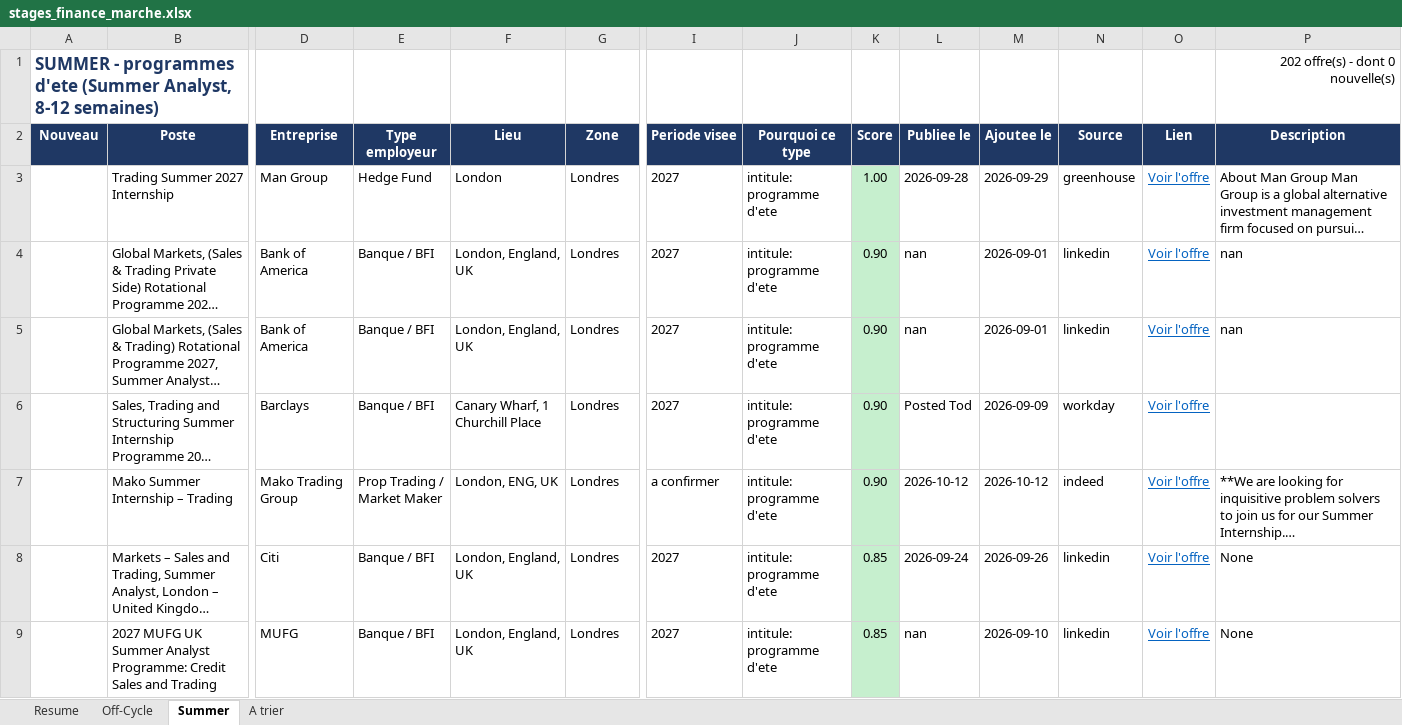
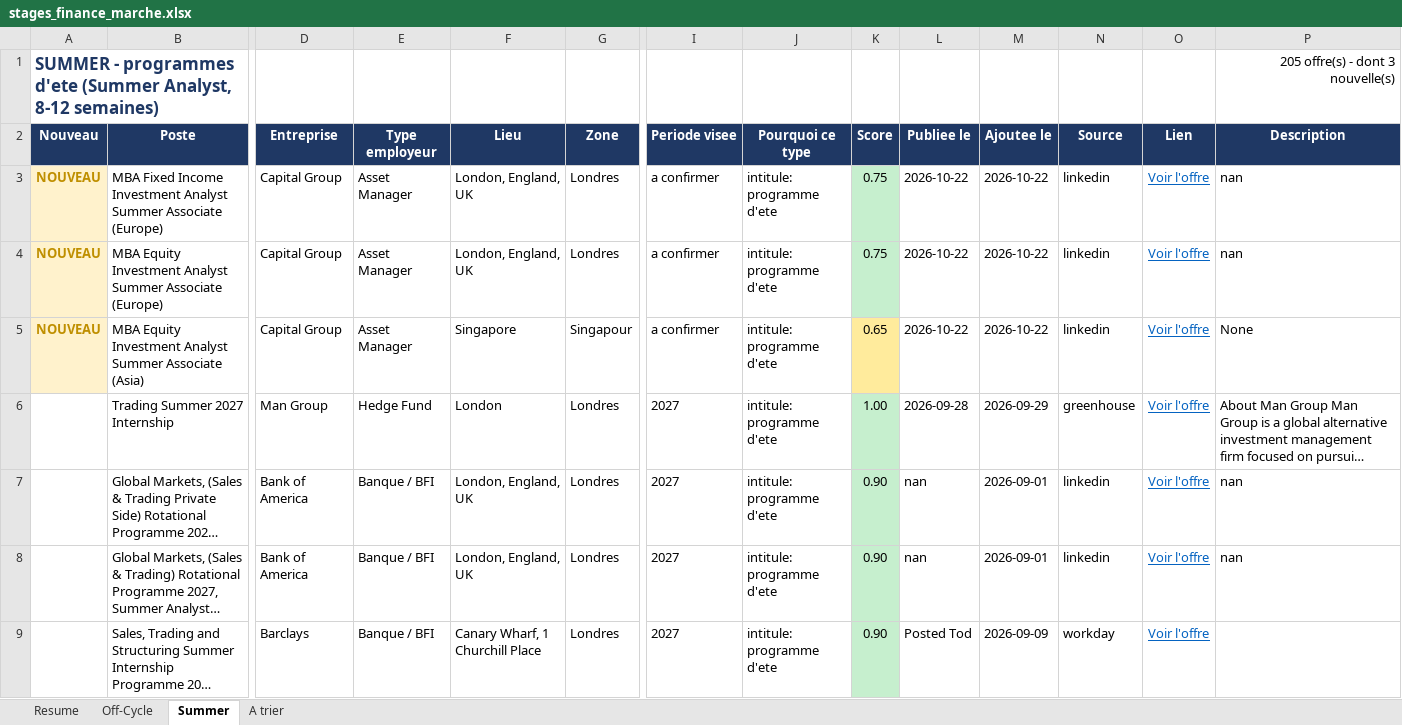
Before and after one commit to sasa2302/finance-internship-scraper, an Excel workbook: data/stages_finance_marche.xlsx, sheet Summer, drawn as a sheet; only a part is shown, gaps mark what is left out; the shorter side is filled out with more unchanged rows; long unchanged cells end in …; values as stored, in another font and other column widths than the file's, no borders; rows hold the shown columns only; the diff names each change by its address in the sheet, - before the commit and + after, or states it on an @@ line.

```diff
--- a/data/stages_finance_marche.xlsx (sheet Summer)
+++ b/data/stages_finance_marche.xlsx (sheet Summer)
-P1 (Description): 202 offre(s) - dont 0 nouvelle(s)
+P1 (Description): 205 offre(s) - dont 3 nouvelle(s)
+row 3: NOUVEAU | MBA Fixed Income Investment Analyst Summer Associate (Europe) | Capital Group | Asset Manager | London, England, UK | Londres | a confirmer | intitule: programme d'ete | 0.75 | 2026-10-22 | 2026-10-22 | linkedin | Voir l'offre | nan
+row 4: NOUVEAU | MBA Equity Investment Analyst Summer Associate (Europe) | Capital Group | Asset Manager | London, England, UK | Londres | a confirmer | intitule: programme d'ete | 0.75 | 2026-10-22 | 2026-10-22 | linkedin | Voir l'offre | nan
+row 5: NOUVEAU | MBA Equity Investment Analyst Summer Associate (Asia) | Capital Group | Asset Manager | Singapore | Singapour | a confirmer | intitule: programme d'ete | 0.65 | 2026-10-22 | 2026-10-22 | linkedin | Voir l'offre | None
```
Also changed, not shown: sheet Off-Cycle, sheet Resume, sheet A trier, 2 other files.
